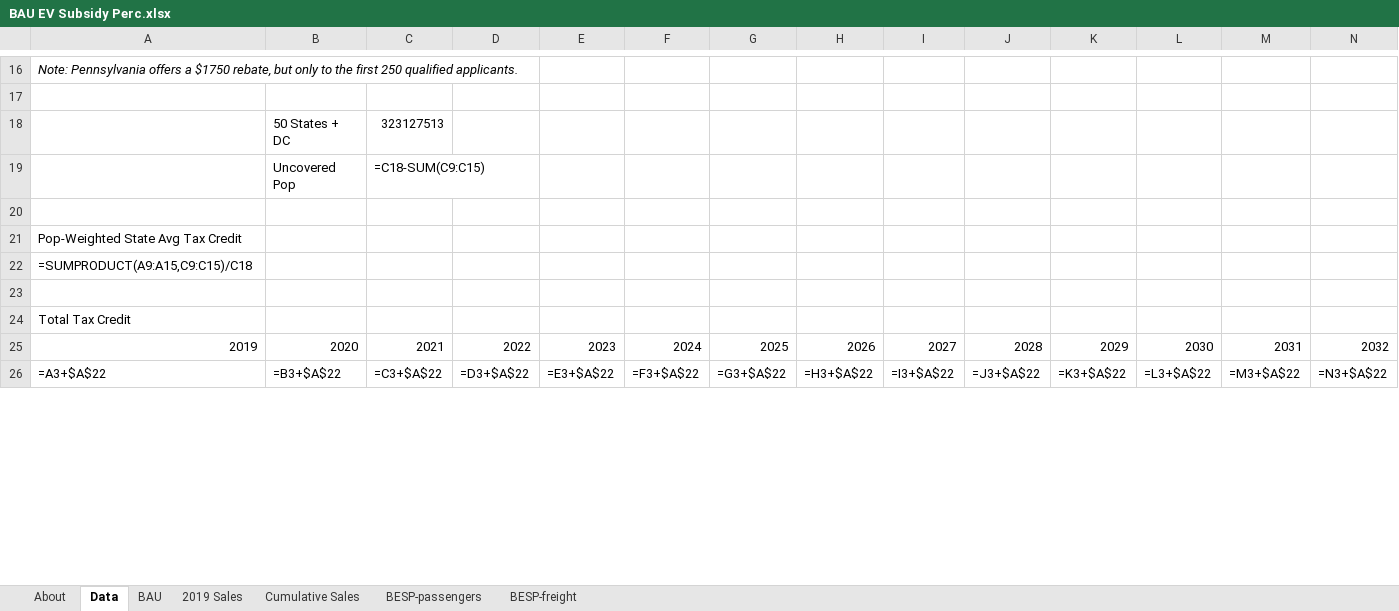
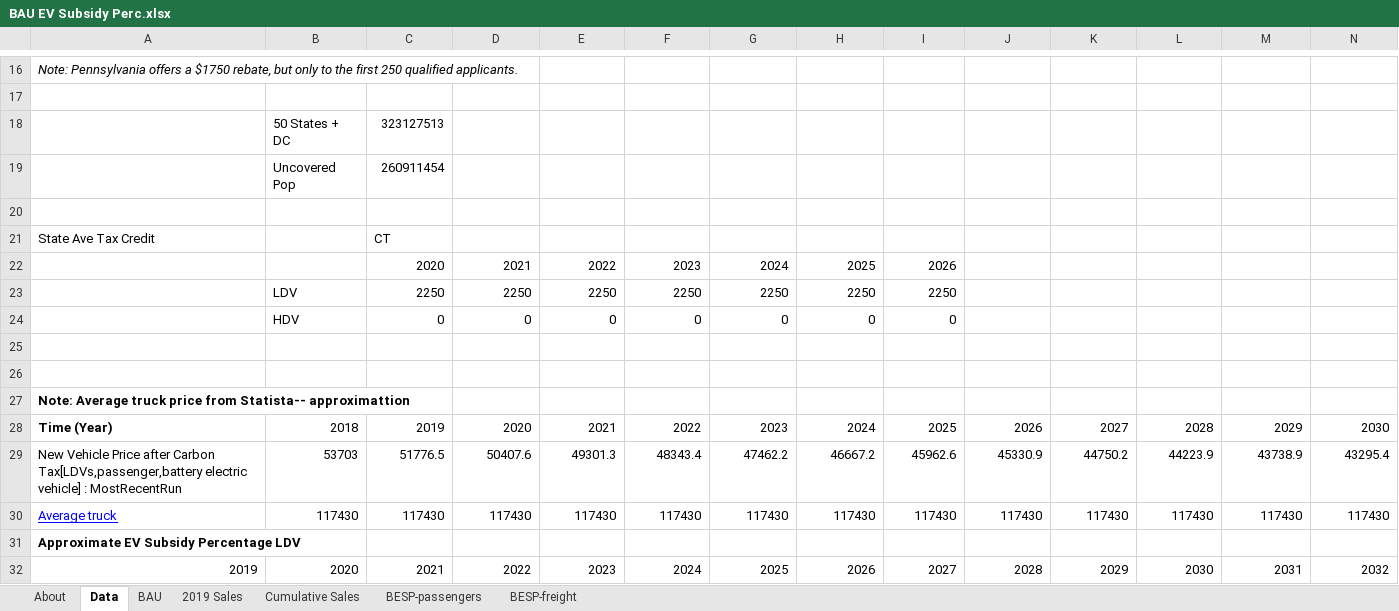
Before and after one commit to EnergyInnovation/eps-connecticut, an Excel workbook: InputData/trans/BESP/BAU EV Subsidy Perc.xlsx, sheet Data, drawn as a sheet; only a part is shown, gaps mark what is left out; values as stored, in another font and other column widths than the file's, no borders; formulas without a stored value are shown as written; removed rows and columns are numbered as before the commit, all else as after; rows hold the shown columns only; the diff covers the shown part only; the diff names each change by its address in the sheet, - before the commit and + after, or states it on an @@ line.

```diff
--- a/InputData/trans/BESP/BAU EV Subsidy Perc.xlsx (sheet Data)
+++ b/InputData/trans/BESP/BAU EV Subsidy Perc.xlsx (sheet Data)
-C19: =C18-SUM(C9:C15)
+C19: 260911454
-row 21: Pop-Weighted State Avg Tax Credit
-row 22: =SUMPRODUCT(A9:A15,C9:C15)/C18
+row 21: State Ave Tax Credit |  | CT
+row 22:  |  | 2020 | 2021 | 2022 | 2023 | 2024 | 2025 | 2026
+row 23:  | LDV | 2250 | 2250 | 2250 | 2250 | 2250 | 2250 | 2250
+row 24:  | HDV | 0 | 0 | 0 | 0 | 0 | 0 | 0
+row 26: (empty)
-A27: Total Tax Credit
+A27: Note: Average truck price from Statista-- approximattion
-A27 bold: off
+A27 bold: on
+row 28: Time (Year) | 2018 | 2019 | 2020 | 2021 | 2022 | 2023 | 2024 | 2025 | 2026 | 2027 | 2028 | 2029 | 2030
+row 29: New Vehicle Price after Carbon Tax[LDVs,passenger,battery electric vehicle] : MostRecentRun | 53703 | 51776.5 | 50407.6 | 49301.3 | 48343.4 | 47462.2 | 46667.2 | 45962.6 | 45330.9 | 44750.2 | 44223.9 | 43738.9 | 43295.4
+row 30: Average truck | 117430 | 117430 | 117430 | 117430 | 117430 | 117430 | 117430 | 117430 | 117430 | 117430 | 117430 | 117430 | 117430
+row 31: Approximate EV Subsidy Percentage LDV
-row 26: =A3+$A$22 | =B3+$A$22 | =C3+$A$22 | =D3+$A$22 | =E3+$A$22 | =F3+$A$22 | =G3+$A$22 | =H3+$A$22 | =I3+$A$22 | =J3+$A$22 | =K3+$A$22 | =L3+$A$22 | =M3+$A$22 | =N3+$A$22
```
Also changed, not shown: 20 added rows, 5 removed rows, 34 edited cells and cell formats elsewhere in this sheet, sheet BAU, sheet BESP-passengers, sheet About, 6 other files.
